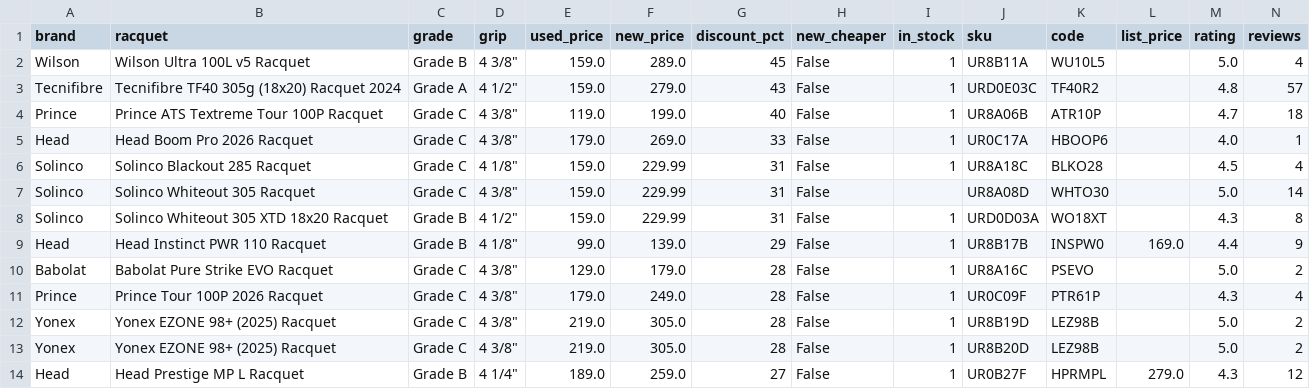
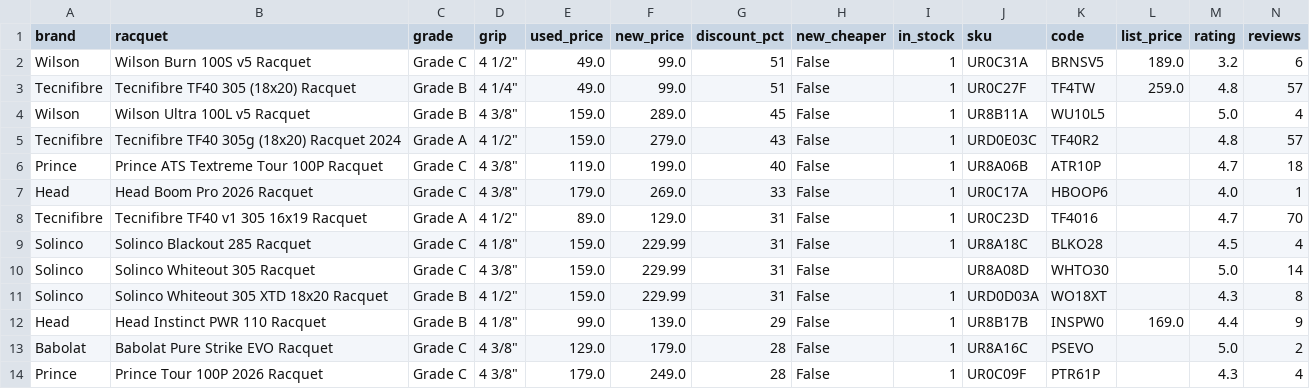
Before and after one commit to shudengnyc/tw-used-racket-tracker, a CSV file: used_prices.csv, drawn as a sheet; only a part is shown; the shorter side is filled out with more unchanged rows; rows hold the shown columns only; the diff names each change by its address in the sheet, - before the commit and + after, or states it on an @@ line.

```diff
--- a/used_prices.csv
+++ b/used_prices.csv
+row 2: Wilson | Wilson Burn 100S v5 Racquet | Grade C | 4 1/2" | 49.0 | 99.0 | 51 | False | 1 | UR0C31A | BRNSV5 | 189.0 | 3.2 | 6
+row 3: Tecnifibre | Tecnifibre TF40 305 (18x20) Racquet | Grade B | 4 1/4" | 49.0 | 99.0 | 51 | False | 1 | UR0C27F | TF4TW | 259.0 | 4.8 | 57
+row 8: Tecnifibre | Tecnifibre TF40 v1 305 16x19 Racquet | Grade A | 4 1/2" | 89.0 | 129.0 | 31 | False | 1 | UR0C23D | TF4016 |  | 4.7 | 70
```
Also changed, not shown: 6 other files.
